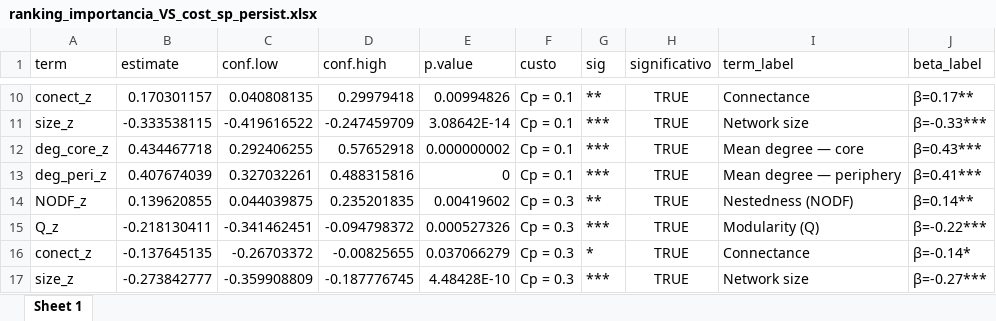
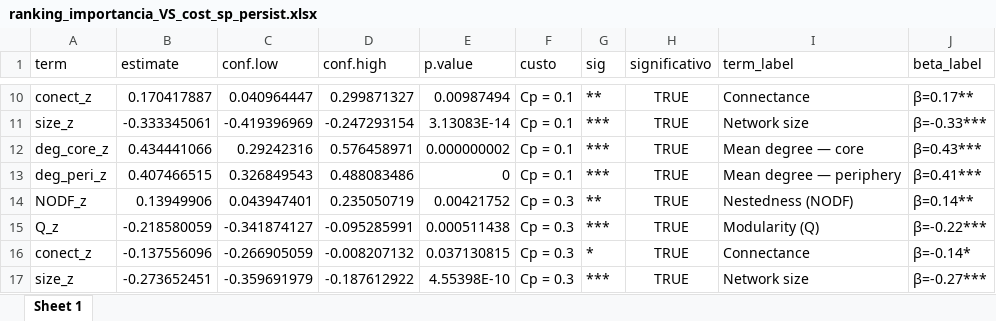
Before and after one commit to melian009/BoneX, an Excel workbook: Spark/Data/Simulated/Bruno/model_run/results/ranking_importancia_VS_cost_sp_persist.xlsx, sheet Sheet 1, drawn as a sheet; only a part is shown, gaps mark what is left out; values as stored, in another font and other column widths than the file's, no borders; the diff covers the shown part only; the diff names each change by its address in the sheet, - before the commit and + after, or states it on an @@ line.

```diff
--- a/Spark/Data/Simulated/Bruno/model_run/results/ranking_importancia_VS_cost_sp_persist.xlsx (sheet Sheet 1)
+++ b/Spark/Data/Simulated/Bruno/model_run/results/ranking_importancia_VS_cost_sp_persist.xlsx (sheet Sheet 1)
-B10 (estimate): 0.170301157
+B10 (estimate): 0.170417887
-C10 (conf.low): 0.040808135
+C10 (conf.low): 0.040964447
-D10 (conf.high): 0.29979418
+D10 (conf.high): 0.299871327
-E10 (p.value): 0.00994826
+E10 (p.value): 0.00987494
-B11 (estimate): -0.333538115
+B11 (estimate): -0.333345061
-C11 (conf.low): -0.419616522
+C11 (conf.low): -0.419396969
-D11 (conf.high): -0.247459709
+D11 (conf.high): -0.247293154
-E11 (p.value): 3.08642E-14
+E11 (p.value): 3.13083E-14
-B12 (estimate): 0.434467718
+B12 (estimate): 0.434441066
-C12 (conf.low): 0.292406255
+C12 (conf.low): 0.29242316
-D12 (conf.high): 0.57652918
+D12 (conf.high): 0.576458971
-B13 (estimate): 0.407674039
+B13 (estimate): 0.407466515
-C13 (conf.low): 0.327032261
+C13 (conf.low): 0.326849543
-D13 (conf.high): 0.488315816
+D13 (conf.high): 0.488083486
-B14 (estimate): 0.139620855
+B14 (estimate): 0.13949906
-C14 (conf.low): 0.044039875
+C14 (conf.low): 0.043947401
-D14 (conf.high): 0.235201835
+D14 (conf.high): 0.235050719
-E14 (p.value): 0.00419602
+E14 (p.value): 0.00421752
-B15 (estimate): -0.218130411
+B15 (estimate): -0.218580059
-C15 (conf.low): -0.341462451
+C15 (conf.low): -0.341874127
-D15 (conf.high): -0.094798372
+D15 (conf.high): -0.095285991
-E15 (p.value): 0.000527326
+E15 (p.value): 0.000511438
-B16 (estimate): -0.137645135
+B16 (estimate): -0.137556096
-C16 (conf.low): -0.26703372
+C16 (conf.low): -0.266905059
-D16 (conf.high): -0.00825655
+D16 (conf.high): -0.008207132
-E16 (p.value): 0.037066279
+E16 (p.value): 0.037130815
-B17 (estimate): -0.273842777
+B17 (estimate): -0.273652451
-C17 (conf.low): -0.359908809
+C17 (conf.low): -0.359691979
-D17 (conf.high): -0.187776745
+D17 (conf.high): -0.187612922
-E17 (p.value): 4.48428E-10
+E17 (p.value): 4.55398E-10
```
Also changed, not shown: 61 edited cells elsewhere in this sheet, Spark/Data/Simulated/Bruno/model_run/descriptive.xlsx, Spark/Data/Simulated/Bruno/model_run/results/ranking_importancia_VS_cost_Number_SE.xlsx, 18 other files.
